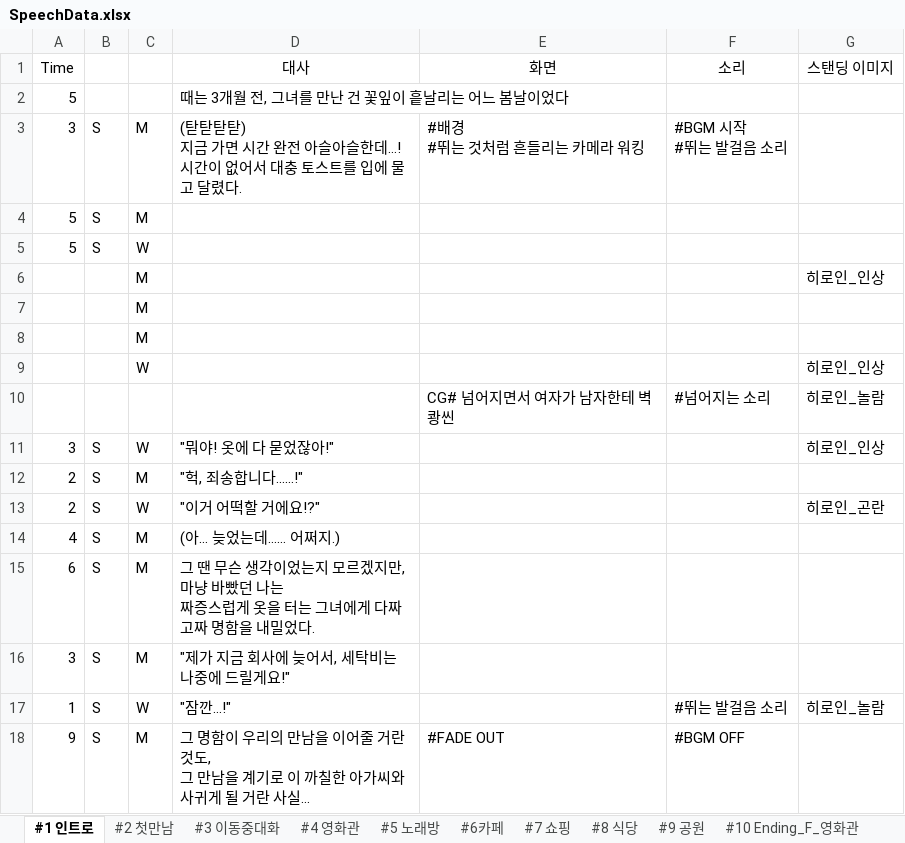
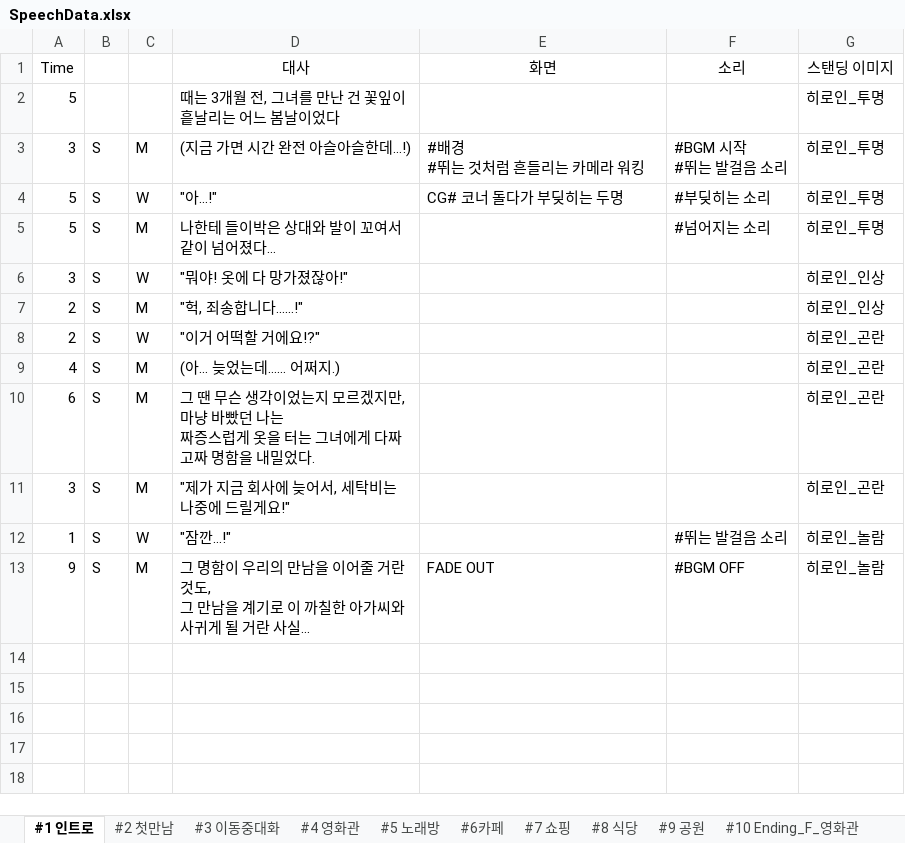
Before and after one commit to hamtol2/Project_DokiDoki, an Excel workbook: Assets/Editor/Data/SpeechData.xlsx, sheet #1 인트로, drawn as a sheet; long unchanged cells end in …; values as stored, in another font and other column widths than the file's, no borders; charts and pictures not drawn; removed rows and columns are numbered as before the commit, all else as after; ↵ is a line break in a cell; the diff names each change by its address in the sheet, - before the commit and + after, or states it on an @@ line.

```diff
--- a/Assets/Editor/Data/SpeechData.xlsx (sheet #1 인트로)
+++ b/Assets/Editor/Data/SpeechData.xlsx (sheet #1 인트로)
-G2:G3 (스탠딩 이미지): (empty)
+G2:G3 (스탠딩 이미지): 히로인_투명
-D3 (대사): (탇탇탇탇) ↵ 지금 가면 시간 완전 아슬아슬한데…! ↵ 시간이 없어서 대충 토스트를 입에 물고 달렸다.
+D3 (대사): (지금 가면 시간 완전 아슬아슬한데…!)
+row 4: 5 | S | W | "아…!" | CG# 코너 돌다가 부딪히는 두명 | #부딪히는 소리 | 히로인_투명
-D5 (대사): (empty)
+D5 (대사): 나한테 들이박은 상대와 발이 꼬여서 같이 넘어졌다…
-F5 (소리): (empty)
+F5 (소리): #넘어지는 소리
-G5 (스탠딩 이미지): (empty)
+G5 (스탠딩 이미지): 히로인_투명
-row 5: 5 | S | W
-row 6:  |  | M |  |  |  | 히로인_인상
-row 7:  |  | M
-row 8:  |  | M
-row 9:  |  | W |  |  |  | 히로인_인상
-row 10:  |  |  |  | CG# 넘어지면서 여자가 남자한테 벽쾅씬 | #넘어지는 소리 | 히로인_놀람
-D6 (대사): "뭐야! 옷에 다 묻었잖아!"
+D6 (대사): "뭐야! 옷에 다 망가졌잖아!"
-G7 (스탠딩 이미지): (empty)
+G7 (스탠딩 이미지): 히로인_인상
-G9:G11 (스탠딩 이미지): (empty)
+G9:G11 (스탠딩 이미지): 히로인_곤란
-E13 (화면): #FADE OUT
+E13 (화면): FADE OUT
-G13 (스탠딩 이미지): (empty)
+G13 (스탠딩 이미지): 히로인_놀람
```
Also changed, not shown: sheet #2 첫만남, sheet #3 이동중대화, sheet #11 Ending_F_노래방, sheet #27 Ending_S_영화관스토리, sheet #12 Ending_F_카페, sheet #29 Ending_S_노래방스토리, 29 more sheets, formulas that keep their value, 3 other files.
